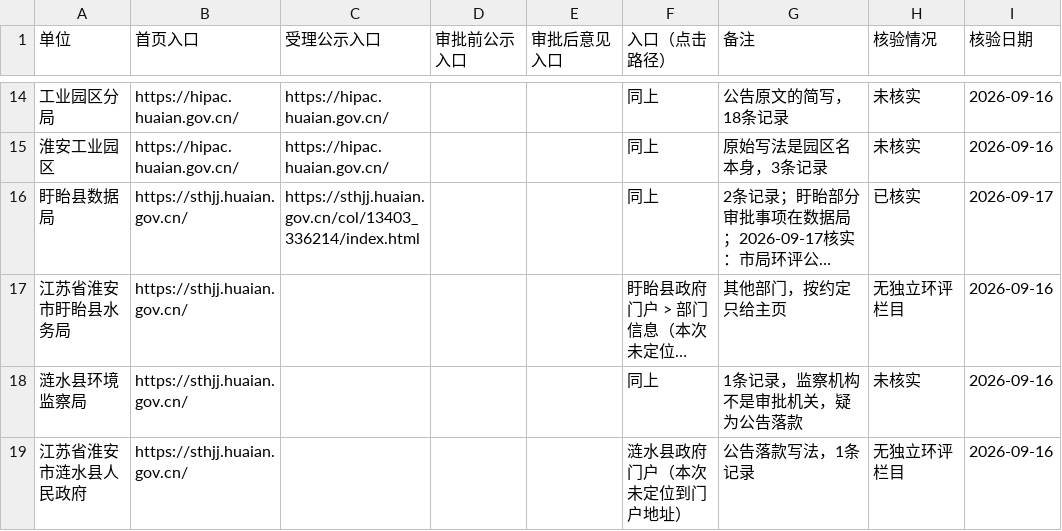
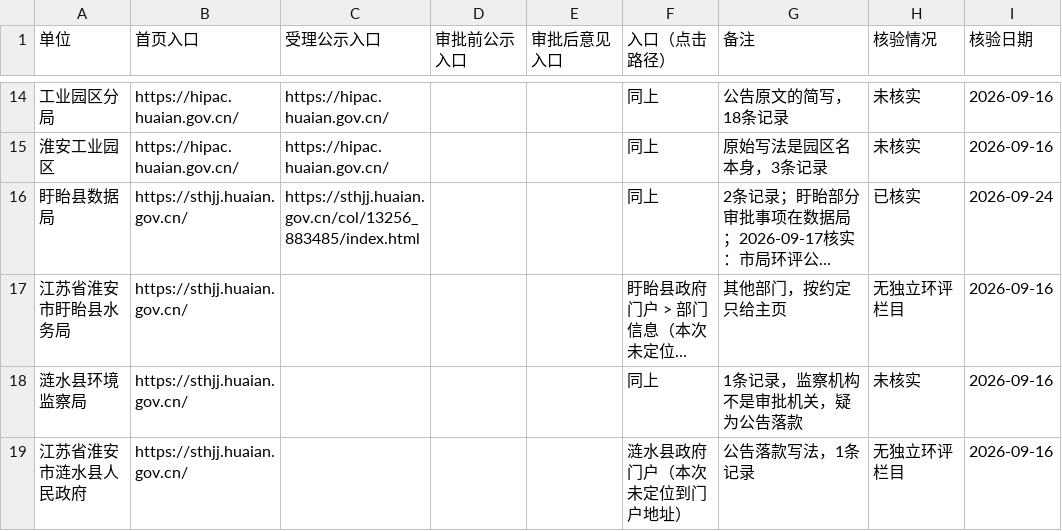
Before and after one commit to FishShaw/HuanAi_CrawlANDClean_Automation, a CSV file: entries/320800_淮安市.csv, drawn as a sheet; only a part is shown, gaps mark what is left out; long unchanged cells end in …; the diff covers the shown part only; the diff names each change by its address in the sheet, - before the commit and + after, or states it on an @@ line.

```diff
--- a/entries/320800_淮安市.csv
+++ b/entries/320800_淮安市.csv
-C16 (受理公示入口): https://sthjj.huaian.gov.cn/col/13403_336214/index.html
+C16 (受理公示入口): https://sthjj.huaian.gov.cn/col/13256_883485/index.html
-I16 (核验日期): 2026-09-17
+I16 (核验日期): 2026-09-24
```
Also changed, not shown: 20 edited cells elsewhere in this file, refs/entries_320000.csv, 2 other files.
